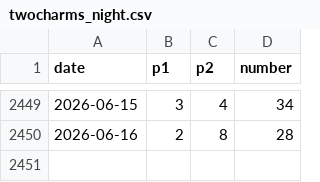
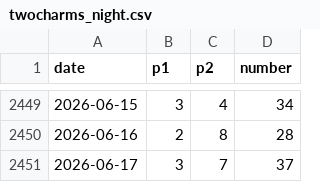
Before and after one commit to r9wbcm49dd-sys/LotteryMapData, a CSV file: csv/twocharms_night.csv, drawn as a sheet; only a part is shown, gaps mark what is left out.

Commit message:
Update twocharms_night.csv

```diff
--- a/csv/twocharms_night.csv
+++ b/csv/twocharms_night.csv
@@ -2450 +2450,2 @@ date,p1,p2,number
 2026-06-16,2,8,28
+2026-06-17,3,7,37
```
